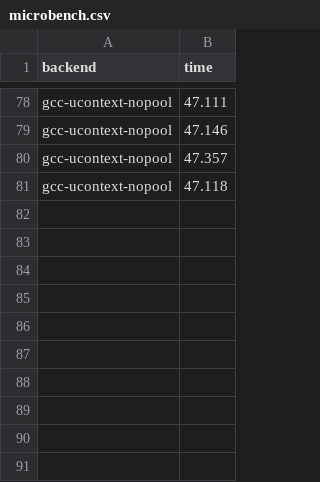
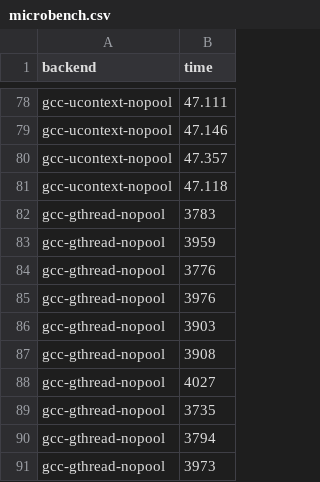
Before and after one commit to kerneis/cpc-qemu-bench, a CSV file: data/microbench.csv, drawn as a sheet; only a part is shown, gaps mark what is left out; the diff names each change by its address in the sheet, - before the commit and + after, or states it on an @@ line.

Commit message:
Microbench results for gcc-gthread-nopool
Results are an estimate, obtained by dividing the number of iterations by 1000.

```diff
--- a/data/microbench.csv
+++ b/data/microbench.csv
+row 82: gcc-gthread-nopool | 3783
+row 83: gcc-gthread-nopool | 3959
+row 84: gcc-gthread-nopool | 3776
+row 85: gcc-gthread-nopool | 3976
+row 86: gcc-gthread-nopool | 3903
+row 87: gcc-gthread-nopool | 3908
+row 88: gcc-gthread-nopool | 4027
+row 89: gcc-gthread-nopool | 3735
+row 90: gcc-gthread-nopool | 3794
+row 91: gcc-gthread-nopool | 3973
```
